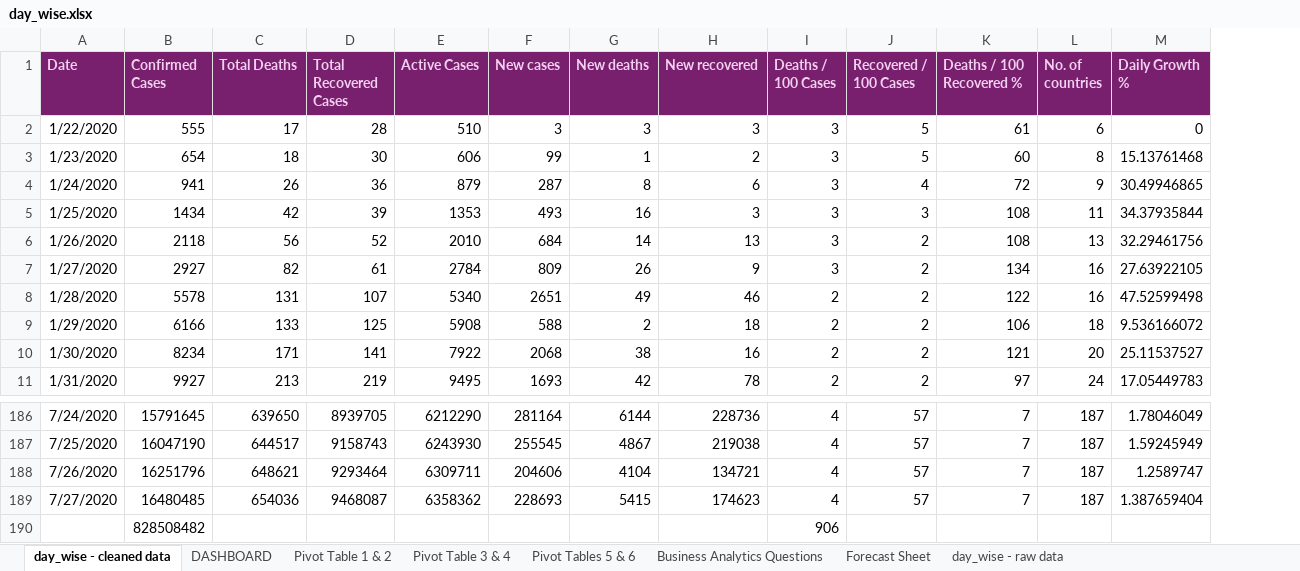
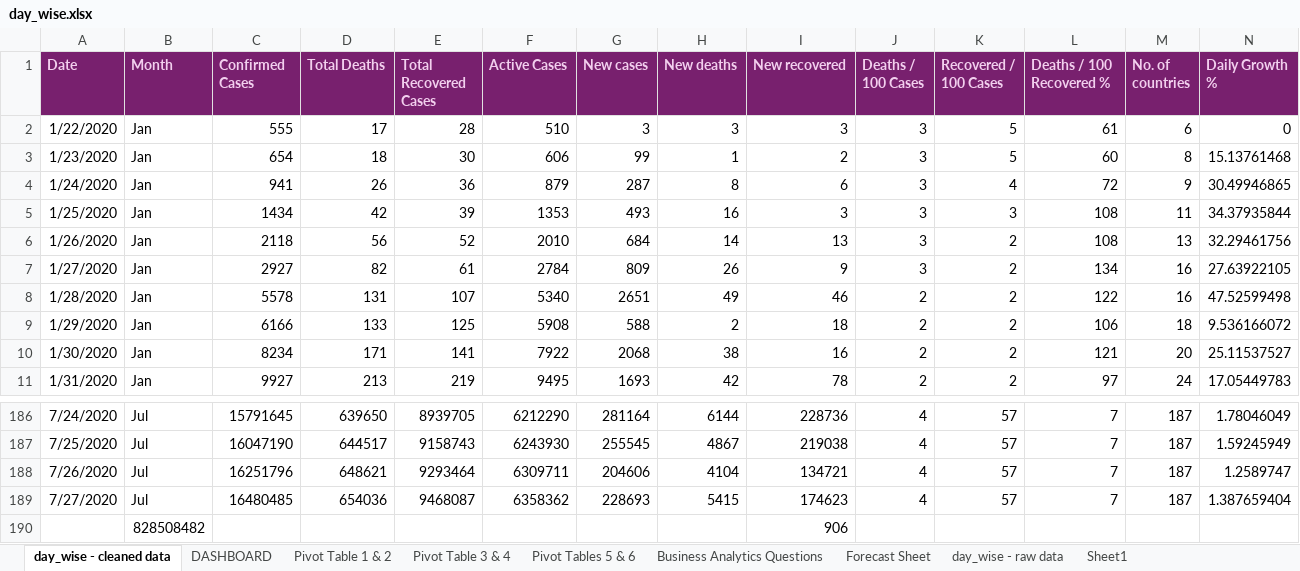
Before and after one commit to dimpybhardwaj-15/Covid19-Daywise-Global-Dashboard, an Excel workbook: day_wise.xlsx, sheet day_wise - cleaned data, drawn as a sheet; only a part is shown, gaps mark what is left out; values as stored, in another font and other column widths than the file's, no borders; conditional formats and table styles not drawn; removed rows and columns are numbered as before the commit, all else as after; rows hold the shown columns only; the diff names each change by its address in the sheet, - before the commit and + after, or states it on an @@ line.

Commit message:
Update day_wise.xlsx

```diff
--- a/day_wise.xlsx (sheet day_wise - cleaned data)
+++ b/day_wise.xlsx (sheet day_wise - cleaned data)
+sheet tab: Sheet1
+column B (Month), rows 2-11: all Jan; rows 186-189: all Jul
-row 190:  | 828508482 |  |  |  |  |  |  | 906
+row 190:  | 828508482 |  |  |  |  |  |  | 906
```
Also changed, not shown: charts or pictures.
